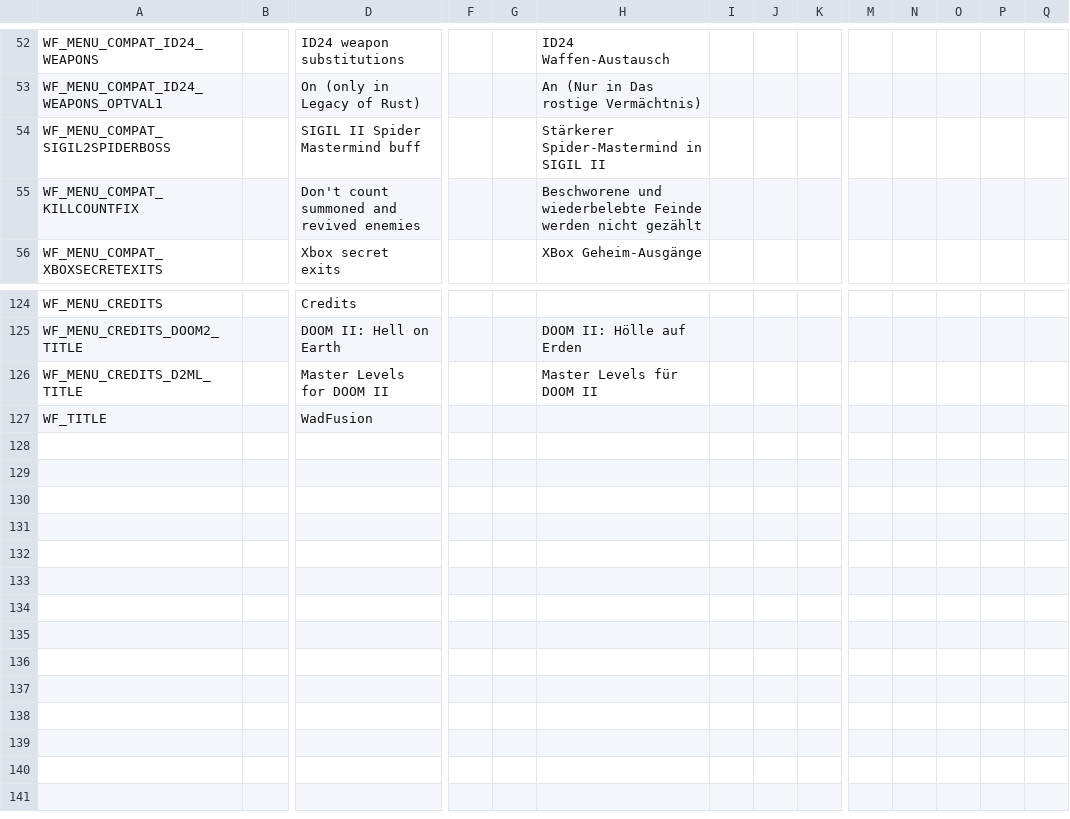
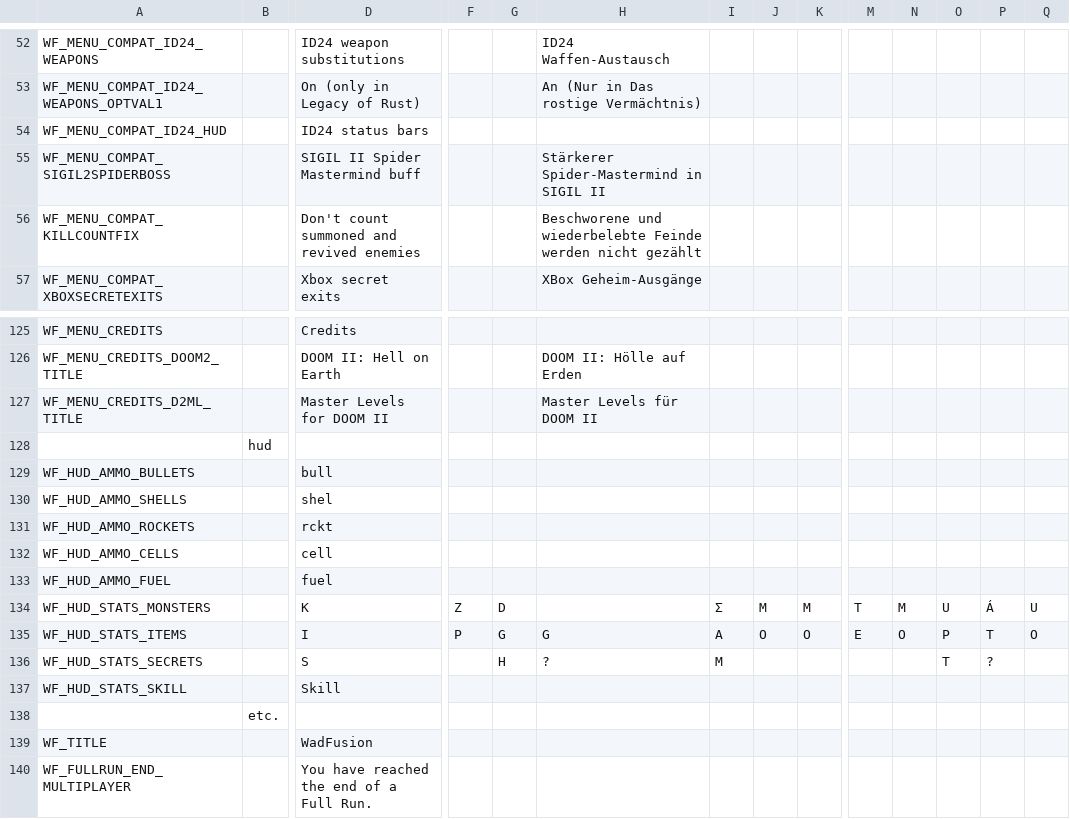
Before and after one commit to Owlet7/wadfusion, a CSV file: res/language.menus.csv, drawn as a sheet; only a part is shown, gaps mark what is left out; rows hold the shown columns only; the diff names each change by its address in the sheet, - before the commit and + after, or states it on an @@ line.

Commit message:
Localised stats in althud

```diff
--- a/res/language.menus.csv
+++ b/res/language.menus.csv
+row 54: WF_MENU_COMPAT_ID24_HUD |  | ID24 status bars
+row 128:  | hud
+row 129: WF_HUD_AMMO_BULLETS |  | bull
+row 130: WF_HUD_AMMO_SHELLS |  | shel
+row 131: WF_HUD_AMMO_ROCKETS |  | rckt
+row 132: WF_HUD_AMMO_CELLS |  | cell
+row 133: WF_HUD_AMMO_FUEL |  | fuel
+row 134: WF_HUD_STATS_MONSTERS |  | K | Z | D |  | Σ | M | M | T | M | U | Á | U
+row 135: WF_HUD_STATS_ITEMS |  | I | P | G | G | Α | O | O | E | O | P | T | O
+row 136: WF_HUD_STATS_SECRETS |  | S |  | H | ? | Μ |  |  |  |  | T | ?
+row 137: WF_HUD_STATS_SKILL |  | Skill
+row 138:  | etc.
+row 140: WF_FULLRUN_END_MULTIPLAYER |  | You have reached the end of a Full Run.
```
Also changed, not shown: 1 other file.
